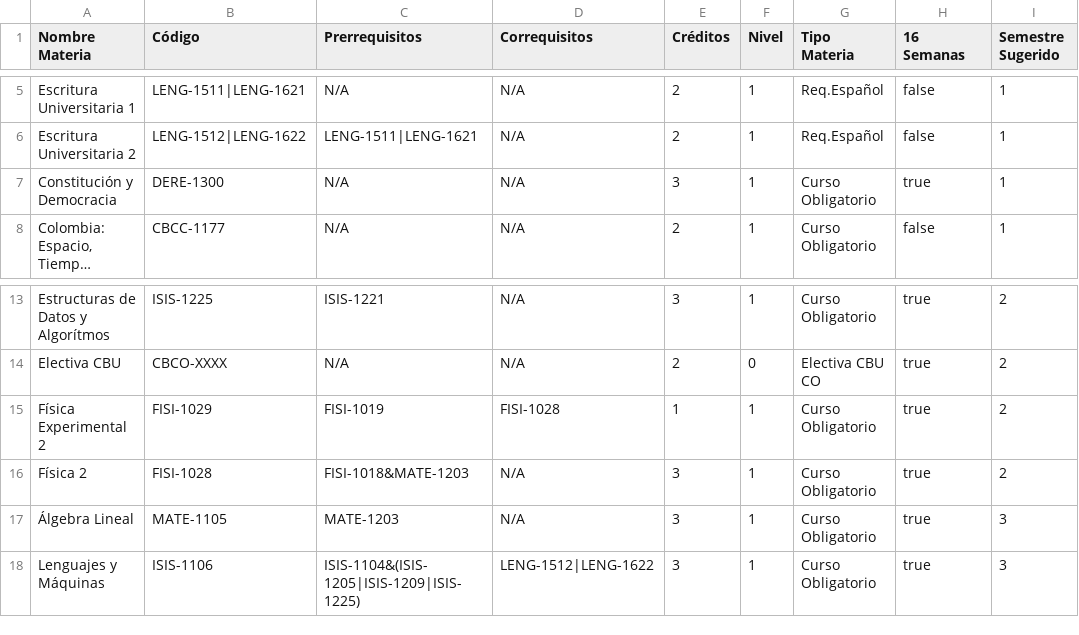
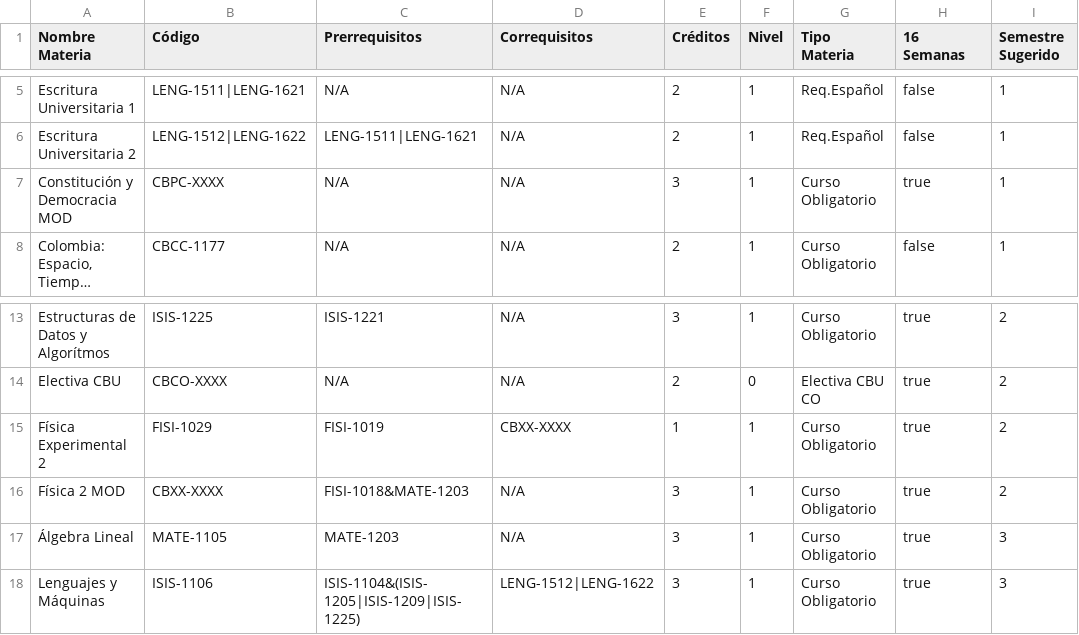
Before and after one commit to ElReyZero/Proyecto-3-2021-1-DPOO, a CSV file: data/curriculoISISMod.csv, drawn as a sheet; only a part is shown, gaps mark what is left out; long unchanged cells end in …; the diff names each change by its address in the sheet, - before the commit and + after, or states it on an @@ line.

```diff
--- a/data/curriculoISISMod.csv
+++ b/data/curriculoISISMod.csv
-A7 (Nombre Materia): Constitución y Democracia
+A7 (Nombre Materia): Constitución y Democracia MOD
-B7 (Código): DERE-1300
+B7 (Código): CBPC-XXXX
-D15 (Correquisitos): FISI-1028
+D15 (Correquisitos): CBXX-XXXX
-A16 (Nombre Materia): Física 2
+A16 (Nombre Materia): Física 2 MOD
-B16 (Código): FISI-1028
+B16 (Código): CBXX-XXXX
```
Also changed, not shown: data/materias202013449.csv, 5 other files.
